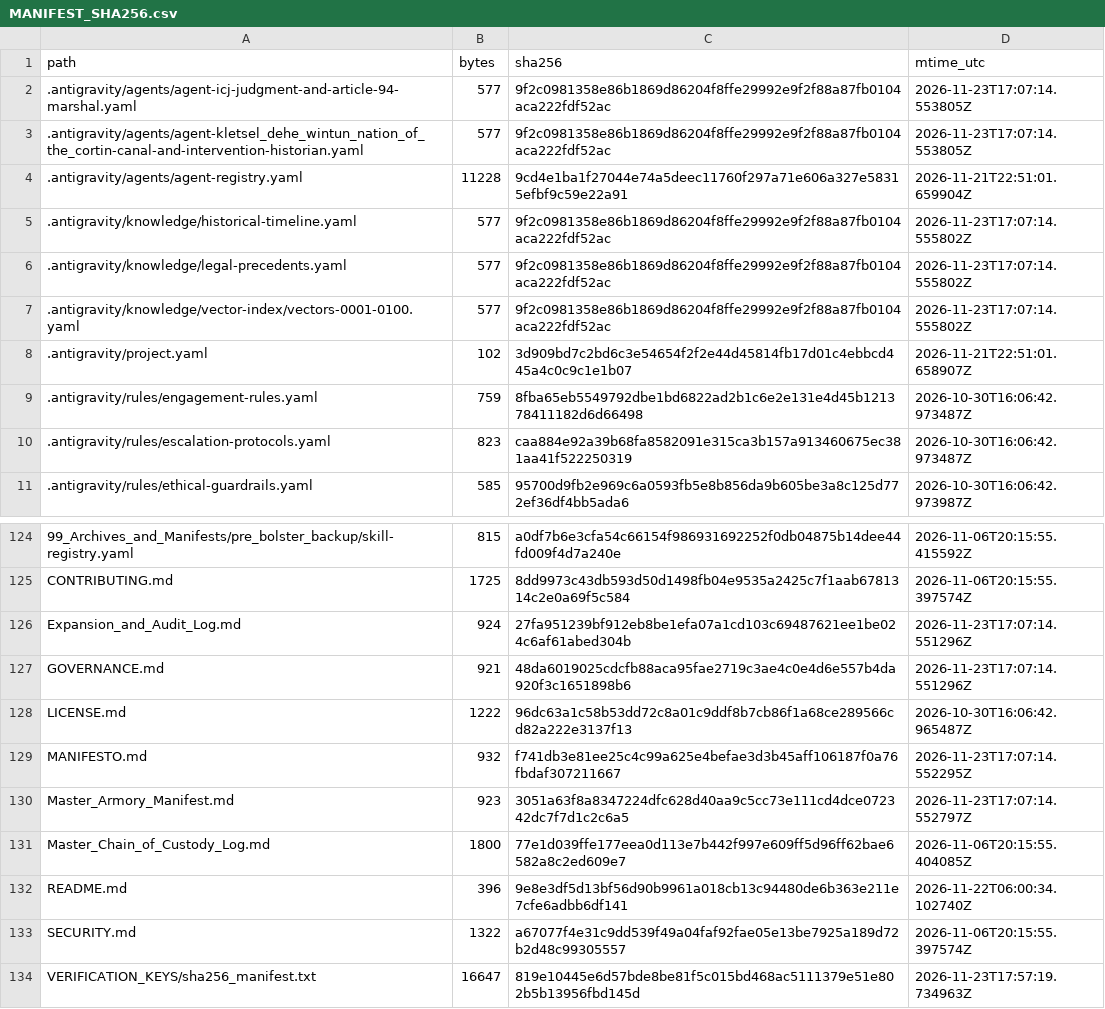
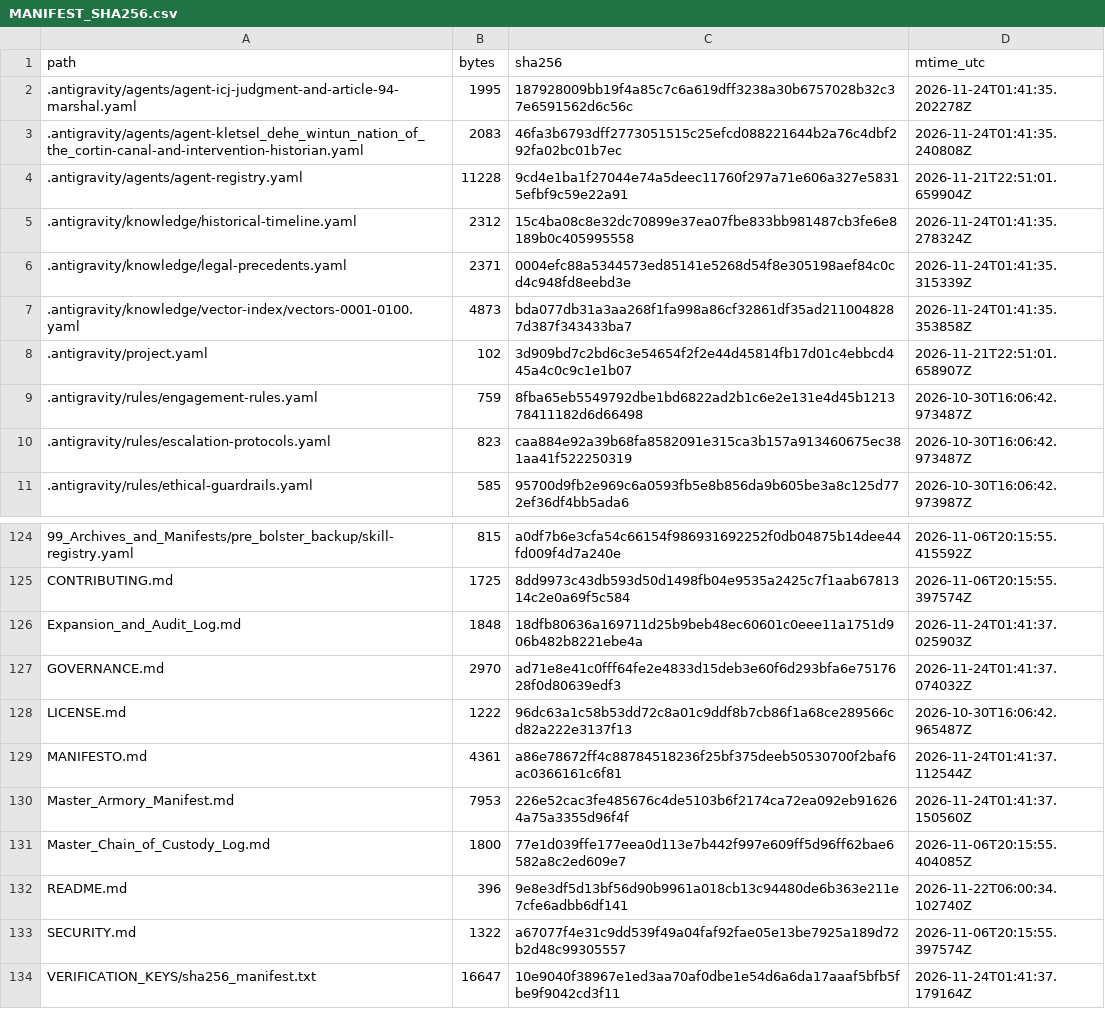
Before and after one commit to GlobalRestitutionAlliance/turtle-island-us-ca-kletsel-dehe-wintun-nation-of-the-cortin-master-litigation, a CSV file: 99_Archives_and_Manifests/MANIFEST_SHA256.csv, drawn as a sheet; only a part is shown, gaps mark what is left out; the diff covers the shown part only.

```diff
--- a/99_Archives_and_Manifests/MANIFEST_SHA256.csv
+++ b/99_Archives_and_Manifests/MANIFEST_SHA256.csv
@@ -1,8 +1,8 @@
 path,bytes,sha256,mtime_utc
-.antigravity/agents/agent-icj-judgment-and-article-94-marshal.yaml,577,9f2c0981358e86b1869d86204f8ffe29992e9f2f88a87fb0104aca222fdf52ac,2026-11-23T17:07:14.553805Z
-.antigravity/agents/agent-kletsel_dehe_wintun_nation_of_the_cortin-canal-and-intervention-historian.yaml,577,9f2c0981358e86b1869d86204f8ffe29992e9f2f88a87fb0104aca222fdf52ac,2026-11-23T17:07:14.553805Z
+.antigravity/agents/agent-icj-judgment-and-article-94-marshal.yaml,1995,187928009bb19f4a85c7c6a619dff3238a30b6757028b32c37e6591562d6c56c,2026-11-24T01:41:35.202278Z
+.antigravity/agents/agent-kletsel_dehe_wintun_nation_of_the_cortin-canal-and-intervention-historian.yaml,2083,46fa3b6793dff2773051515c25efcd088221644b2a76c4dbf292fa02bc01b7ec,2026-11-24T01:41:35.240808Z
 .antigravity/agents/agent-registry.yaml,11228,9cd4e1ba1f27044e74a5deec11760f297a71e606a327e58315efbf9c59e22a91,2026-11-21T22:51:01.659904Z
-.antigravity/knowledge/historical-timeline.yaml,577,9f2c0981358e86b1869d86204f8ffe29992e9f2f88a87fb0104aca222fdf52ac,2026-11-23T17:07:14.555802Z
-.antigravity/knowledge/legal-precedents.yaml,577,9f2c0981358e86b1869d86204f8ffe29992e9f2f88a87fb0104aca222fdf52ac,2026-11-23T17:07:14.555802Z
-.antigravity/knowledge/vector-index/vectors-0001-0100.yaml,577,9f2c0981358e86b1869d86204f8ffe29992e9f2f88a87fb0104aca222fdf52ac,2026-11-23T17:07:14.555802Z
+.antigravity/knowledge/historical-timeline.yaml,2312,15c4ba08c8e32dc70899e37ea07fbe833bb981487cb3fe6e8189b0c405995558,2026-11-24T01:41:35.278324Z
+.antigravity/knowledge/legal-precedents.yaml,2371,0004efc88a5344573ed85141e5268d54f8e305198aef84c0cd4c948fd8eebd3e,2026-11-24T01:41:35.315339Z
+.antigravity/knowledge/vector-index/vectors-0001-0100.yaml,4873,bda077db31a3aa268f1fa998a86cf32861df35ad2110048287d387f343433ba7,2026-11-24T01:41:35.353858Z
 .antigravity/project.yaml,102,3d909bd7c2bd6c3e54654f2f2e44d45814fb17d01c4ebbcd445a4c0c9c1e1b07,2026-11-21T22:51:01.658907Z
@@ -125,7 +125,7 @@ path,bytes,sha256,mtime_utc
 CONTRIBUTING.md,1725,8dd9973c43db593d50d1498fb04e9535a2425c7f1aab6781314c2e0a69f5c584,2026-11-06T20:15:55.397574Z
-Expansion_and_Audit_Log.md,924,27fa951239bf912eb8be1efa07a1cd103c69487621ee1be024c6af61abed304b,2026-11-23T17:07:14.551296Z
-GOVERNANCE.md,921,48da6019025cdcfb88aca95fae2719c3ae4c0e4d6e557b4da920f3c1651898b6,2026-11-23T17:07:14.551296Z
+Expansion_and_Audit_Log.md,1848,18dfb80636a169711d25b9beb48ec60601c0eee11a1751d906b482b8221ebe4a,2026-11-24T01:41:37.025903Z
+GOVERNANCE.md,2970,ad71e8e41c0fff64fe2e4833d15deb3e60f6d293bfa6e7517628f0d80639edf3,2026-11-24T01:41:37.074032Z
 LICENSE.md,1222,96dc63a1c58b53dd72c8a01c9ddf8b7cb86f1a68ce289566cd82a222e3137f13,2026-10-30T16:06:42.965487Z
-MANIFESTO.md,932,f741db3e81ee25c4c99a625e4befae3d3b45aff106187f0a76fbdaf307211667,2026-11-23T17:07:14.552295Z
-Master_Armory_Manifest.md,923,3051a63f8a8347224dfc628d40aa9c5cc73e111cd4dce072342dc7f7d1c2c6a5,2026-11-23T17:07:14.552797Z
+MANIFESTO.md,4361,a86e78672ff4c88784518236f25bf375deeb50530700f2baf6ac0366161c6f81,2026-11-24T01:41:37.112544Z
+Master_Armory_Manifest.md,7953,226e52cac3fe485676c4de5103b6f2174ca72ea092eb916264a75a3355d96f4f,2026-11-24T01:41:37.150560Z
 Master_Chain_of_Custody_Log.md,1800,77e1d039ffe177eea0d113e7b442f997e609ff5d96ff62bae6582a8c2ed609e7,2026-11-06T20:15:55.404085Z
@@ -133,2 +133,2 @@ README.md,396,9e8e3df5d13bf56d90b9961a018cb13c94480de6b363e211e7cfe6adbb6df141,2
 SECURITY.md,1322,a67077f4e31c9dd539f49a04faf92fae05e13be7925a189d72b2d48c99305557,2026-11-06T20:15:55.397574Z
-VERIFICATION_KEYS/sha256_manifest.txt,16647,819e10445e6d57bde8be81f5c015bd468ac5111379e51e802b5b13956fbd145d,2026-11-23T17:57:19.734963Z
+VERIFICATION_KEYS/sha256_manifest.txt,16647,10e9040f38967e1ed3aa70af0dbe1e54d6a6da17aaaf5bfb5fbe9f9042cd3f11,2026-11-24T01:41:37.179164Z
```
Also changed, not shown: 81 edited cells elsewhere in this file, 37 other files.
